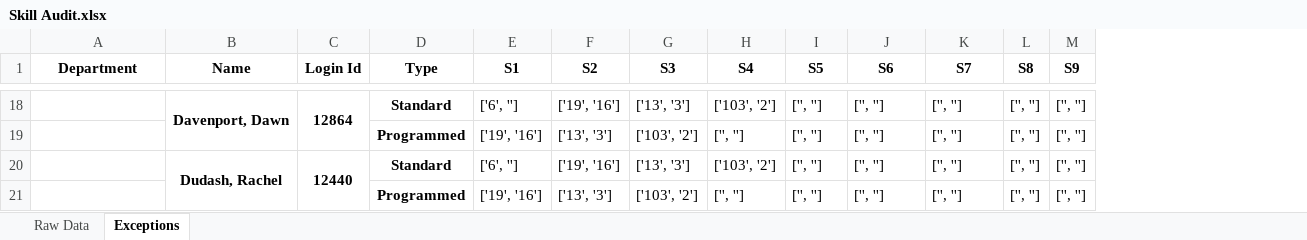
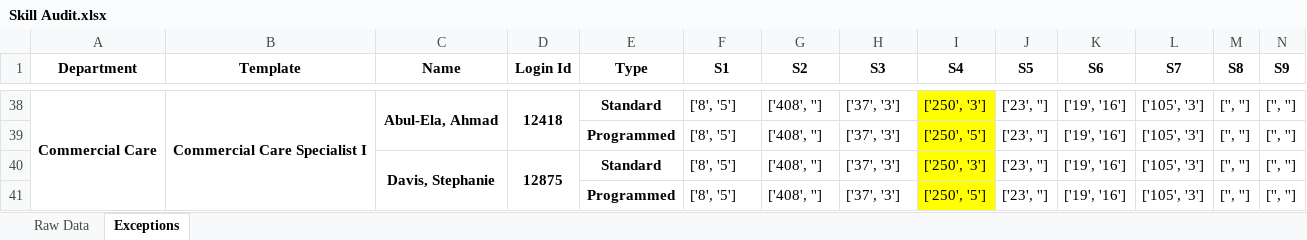
Before and after one commit to tneuhaeusler/skillAudit, an Excel workbook: Skill Audit.xlsx, sheet Exceptions, drawn as a sheet; only a part is shown, gaps mark what is left out; values as stored, in another font and other column widths than the file's, no borders; addresses are those after the commit; the diff covers the shown part only; the diff names each change by its address in the sheet, - before the commit and + after, or states it on an @@ line.

```diff
--- a/Skill Audit.xlsx (sheet Exceptions)
+++ b/Skill Audit.xlsx (sheet Exceptions)
+column B (Template), row 38: Commercial Care Specialist I
-A38 (Department): (empty)
+A38 (Department): Commercial Care
+A38:A59 merged
-C38 (Name): Davenport, Dawn
+C38 (Name): Abul-Ela, Ahmad
-D38 (Login Id): 12864
+D38 (Login Id): 12418
-F38 (S1): ['6', '']
+F38 (S1): ['8', '5']
-G38 (S2): ['19', '16']
+G38 (S2): ['408', '']
-H38 (S3): ['13', '3']
+H38 (S3): ['37', '3']
-I38 (S4): ['103', '2']
+I38 (S4): ['250', '3']
-I38:I41 fill: none
+I38:I41 fill: #FFFF00
-J38:J41 (S5): ['', '']
+J38:J41 (S5): ['23', '']
-K38:K41 (S6): ['', '']
+K38:K41 (S6): ['19', '16']
-L38:L41 (S7): ['', '']
+L38:L41 (S7): ['105', '3']
-F39 (S1): ['19', '16']
+F39 (S1): ['8', '5']
-G39 (S2): ['13', '3']
+G39 (S2): ['408', '']
-H39 (S3): ['103', '2']
+H39 (S3): ['37', '3']
-I39 (S4): ['', '']
+I39 (S4): ['250', '5']
-C40 (Name): Dudash, Rachel
+C40 (Name): Davis, Stephanie
-D40 (Login Id): 12440
+D40 (Login Id): 12875
-F40 (S1): ['6', '']
+F40 (S1): ['8', '5']
-G40 (S2): ['19', '16']
+G40 (S2): ['408', '']
-H40 (S3): ['13', '3']
+H40 (S3): ['37', '3']
-I40 (S4): ['103', '2']
+I40 (S4): ['250', '3']
-F41 (S1): ['19', '16']
+F41 (S1): ['8', '5']
-G41 (S2): ['13', '3']
+G41 (S2): ['408', '']
-H41 (S3): ['103', '2']
+H41 (S3): ['37', '3']
-I41 (S4): ['', '']
+I41 (S4): ['250', '5']
```
Also changed, not shown: 30 removed rows, 318 edited cells, cell formats and merged cells elsewhere in this sheet, sheet Raw Data, hidden cells, Skill Script Template.xlsx, 4 other files.
